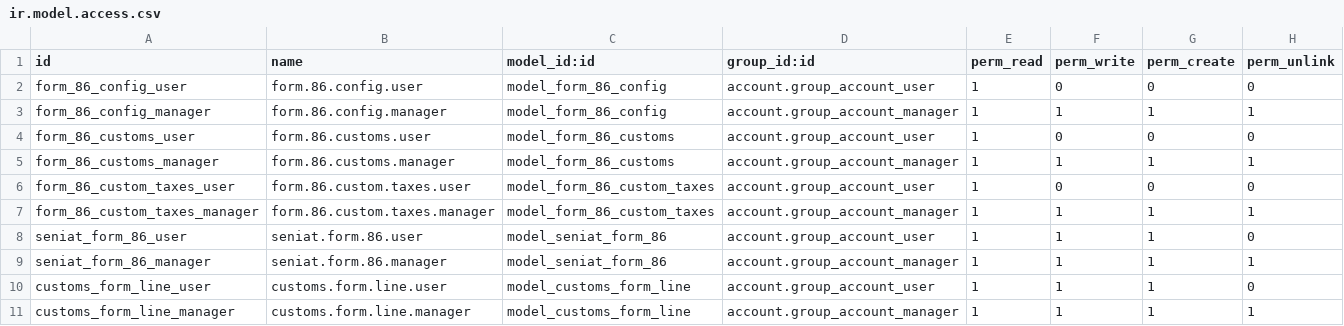
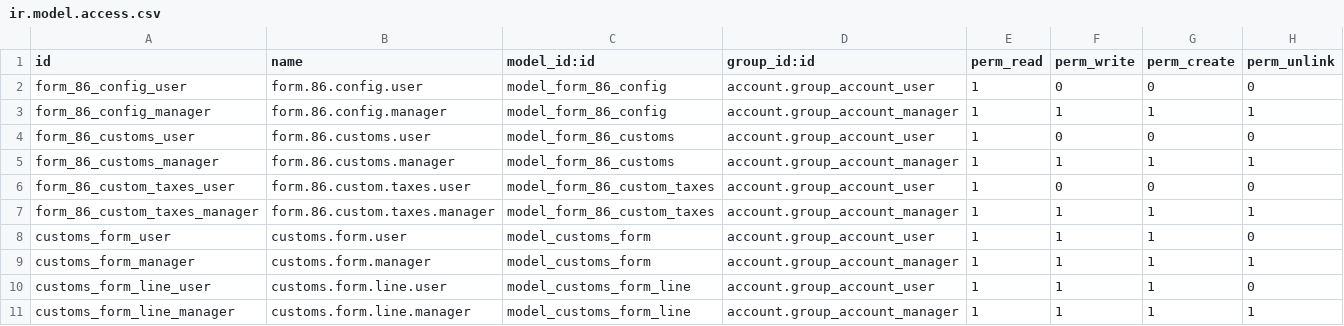
Before and after one commit to odoo-venezuela/odoo-venezuela, a CSV file: l10n_ve_imex/security/ir.model.access.csv, drawn as a sheet.

Commit message:
[IMP] change 'seniat_form_86' model name to 'customs_form'

```diff
--- a/l10n_ve_imex/security/ir.model.access.csv
+++ b/l10n_ve_imex/security/ir.model.access.csv
@@ -7,4 +7,4 @@
 "form_86_custom_taxes_manager","form.86.custom.taxes.manager","model_form_86_custom_taxes","account.group_account_manager",1,1,1,1
-"seniat_form_86_user","seniat.form.86.user","model_seniat_form_86","account.group_account_user",1,1,1,0
-"seniat_form_86_manager","seniat.form.86.manager","model_seniat_form_86","account.group_account_manager",1,1,1,1
+"customs_form_user","customs.form.user","model_customs_form","account.group_account_user",1,1,1,0
+"customs_form_manager","customs.form.manager","model_customs_form","account.group_account_manager",1,1,1,1
 "customs_form_line_user","customs.form.line.user","model_customs_form_line","account.group_account_user",1,1,1,0
```
Also changed, not shown: 6 other files.
